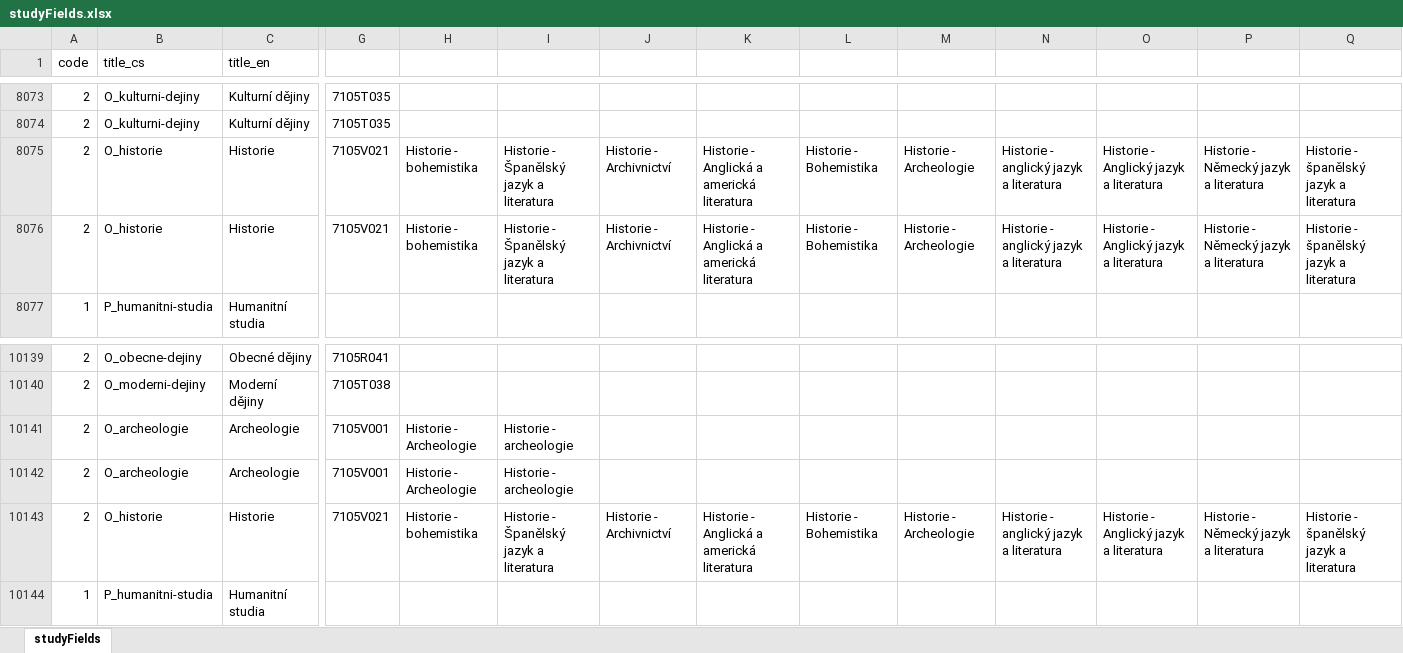
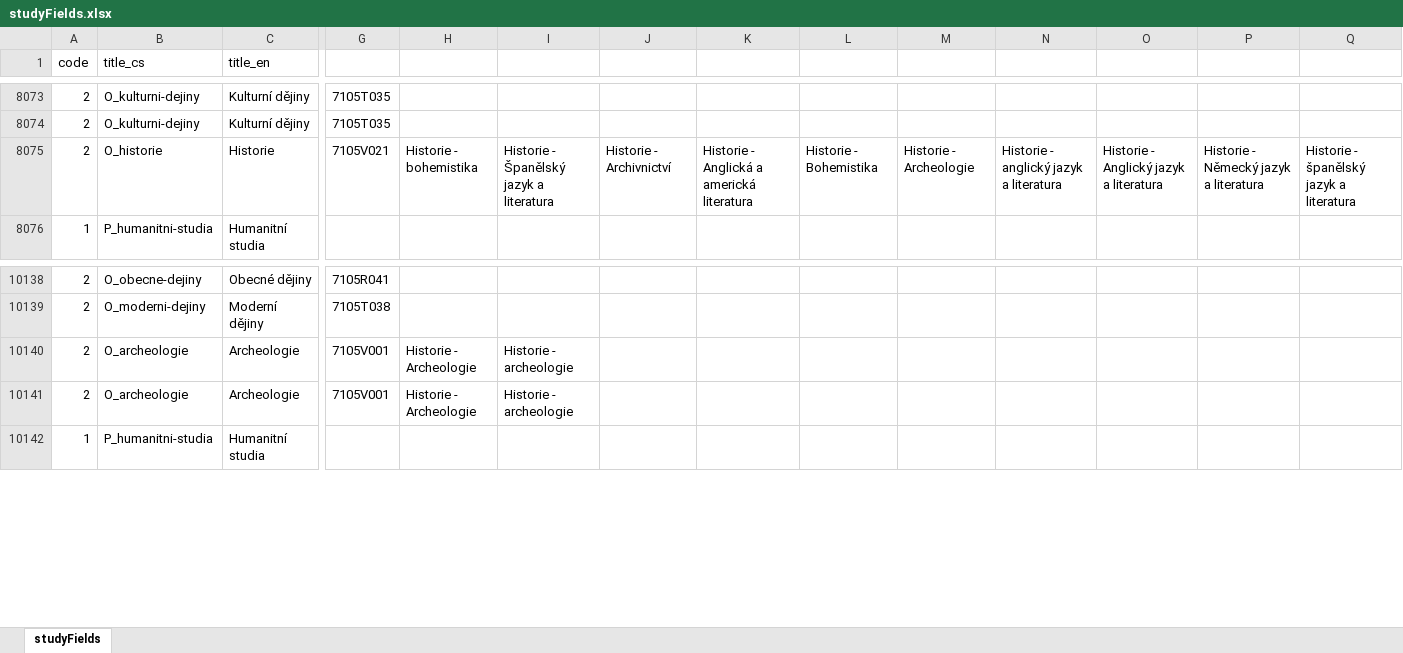
Before and after one commit to Narodni-repozitar/nr-taxonomies, an Excel workbook: data/old_excel/studyFields.xlsx, sheet studyFields, drawn as a sheet; only a part is shown, gaps mark what is left out; values as stored, in another font and other column widths than the file's, no borders; rows hold the shown columns only; the diff names each change by its address in the sheet, - before the commit and + after, or states it on an @@ line.

Commit message:
Doplnil jsem studyFields pro VSCHT

```diff
--- a/data/old_excel/studyFields.xlsx (sheet studyFields)
+++ b/data/old_excel/studyFields.xlsx (sheet studyFields)
-row 8076: 2 | O_historie | Historie | 7105V021 | Historie - bohemistika | Historie - Španělský jazyk a literatura | Historie - Archivnictví | Historie - Anglická a americká literatura | Historie - Bohemistika | Historie - Archeologie | Historie - anglický jazyk a literatura | Historie - Anglický jazyk a literatura | Historie - Německý jazyk a literatura | Historie - španělský jazyk a literatura
-row 10143: 2 | O_historie | Historie | 7105V021 | Historie - bohemistika | Historie - Španělský jazyk a literatura | Historie - Archivnictví | Historie - Anglická a americká literatura | Historie - Bohemistika | Historie - Archeologie | Historie - anglický jazyk a literatura | Historie - Anglický jazyk a literatura | Historie - Německý jazyk a literatura | Historie - španělský jazyk a literatura
```
Also changed, not shown: data/excel/studyFields.xlsx.
